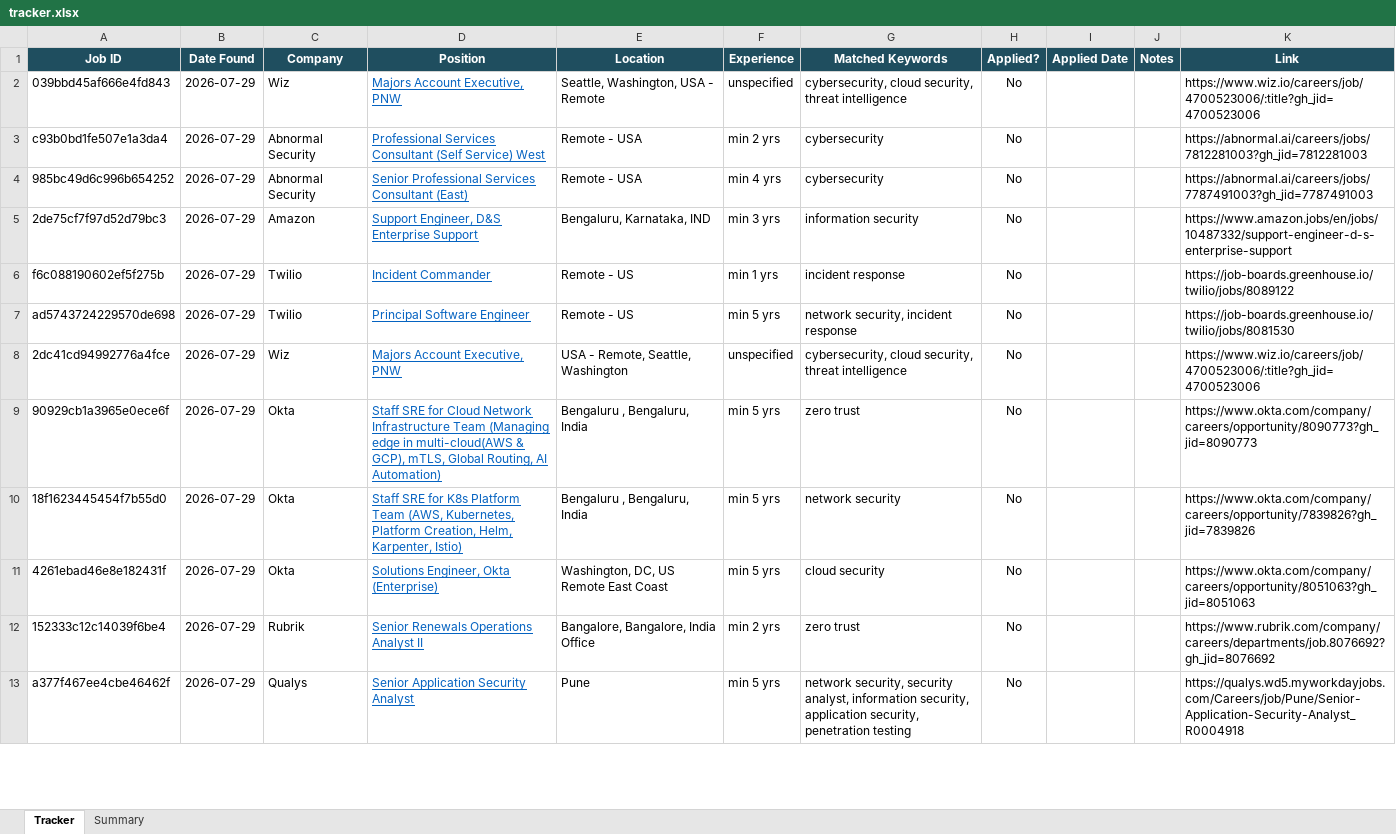
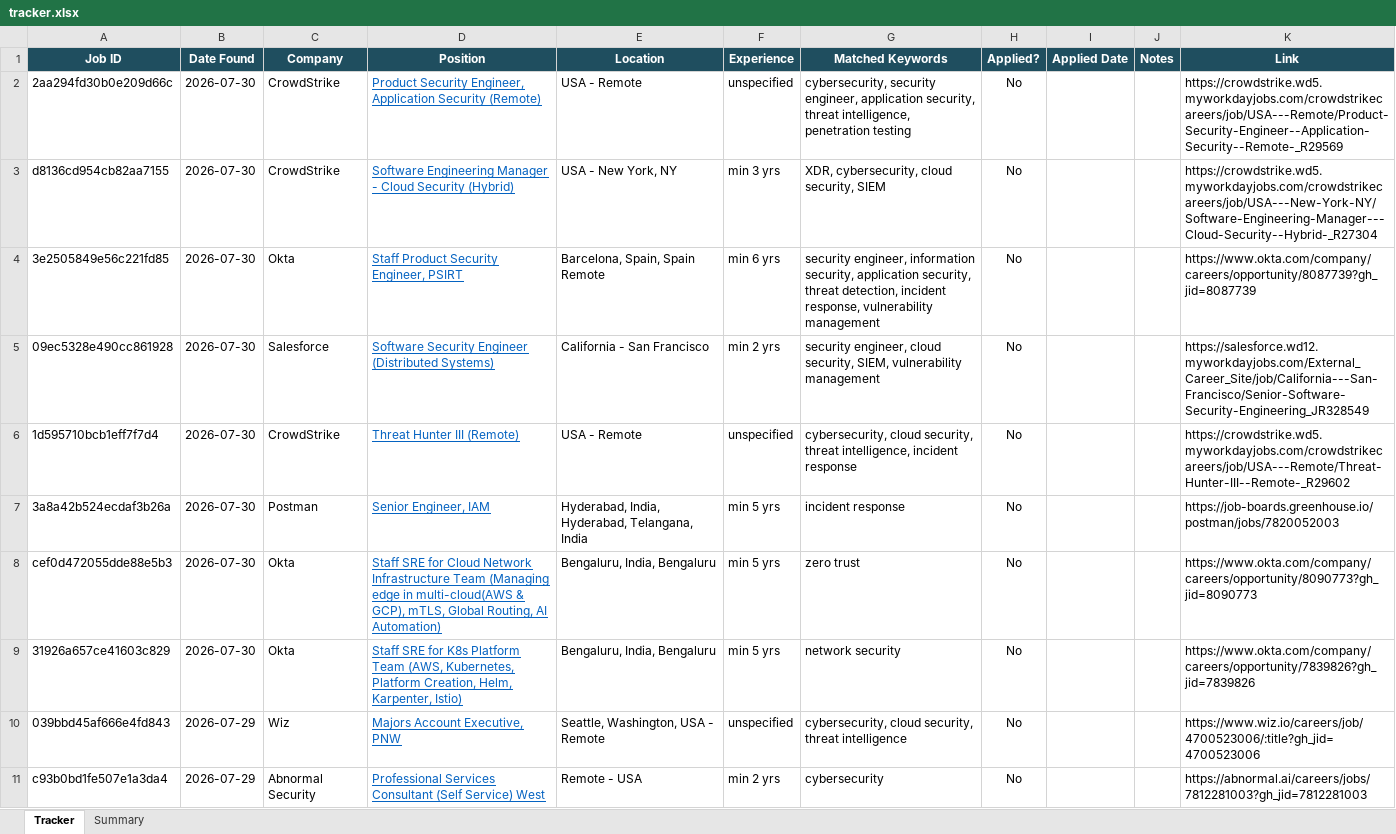
Before and after one commit to rajattiwari-stack/job-sentinel, an Excel workbook: tracker.xlsx, sheet Tracker, drawn as a sheet; only a part is shown; the shorter side is filled out with more unchanged rows; values as stored, in another font and other column widths than the file's, no borders; conditional formats not drawn; the diff names each change by its address in the sheet, - before the commit and + after, or states it on an @@ line.

```diff
--- a/tracker.xlsx (sheet Tracker)
+++ b/tracker.xlsx (sheet Tracker)
+row 2: 2aa294fd30b0e209d66c | 2026-07-30 | CrowdStrike | Product Security Engineer, Application Security (Remote) | USA - Remote | unspecified | cybersecurity, security engineer, application security, threat intelligence, penetration testing | No |  |  | https://crowdstrike.wd5.myworkdayjobs.com/crowdstrikecareers/job/USA---Remote/Product-Security-Engineer--Application-Security--Remote-_R29569
+row 3: d8136cd954cb82aa7155 | 2026-07-30 | CrowdStrike | Software Engineering Manager - Cloud Security (Hybrid) | USA - New York, NY | min 3 yrs | XDR, cybersecurity, cloud security, SIEM | No |  |  | https://crowdstrike.wd5.myworkdayjobs.com/crowdstrikecareers/job/USA---New-York-NY/Software-Engineering-Manager---Cloud-Security--Hybrid-_R27304
+row 4: 3e2505849e56c221fd85 | 2026-07-30 | Okta | Staff Product Security Engineer, PSIRT | Barcelona, Spain, Spain Remote | min 6 yrs | security engineer, information security, application security, threat detection, incident response, vulnerability management | No |  |  | https://www.okta.com/company/careers/opportunity/8087739?gh_jid=8087739
+row 5: 09ec5328e490cc861928 | 2026-07-30 | Salesforce | Software Security Engineer (Distributed Systems) | California - San Francisco | min 2 yrs | security engineer, cloud security, SIEM, vulnerability management | No |  |  | https://salesforce.wd12.myworkdayjobs.com/External_Career_Site/job/California---San-Francisco/Senior-Software-Security-Engineering_JR328549
+row 6: 1d595710bcb1eff7f7d4 | 2026-07-30 | CrowdStrike | Threat Hunter III (Remote) | USA - Remote | unspecified | cybersecurity, cloud security, threat intelligence, incident response | No |  |  | https://crowdstrike.wd5.myworkdayjobs.com/crowdstrikecareers/job/USA---Remote/Threat-Hunter-III--Remote-_R29602
+row 7: 3a8a42b524ecdaf3b26a | 2026-07-30 | Postman | Senior Engineer, IAM | Hyderabad, India, Hyderabad, Telangana, India | min 5 yrs | incident response | No |  |  | https://job-boards.greenhouse.io/postman/jobs/7820052003
+row 8: cef0d472055dde88e5b3 | 2026-07-30 | Okta | Staff SRE for Cloud Network Infrastructure Team (Managing edge in multi-cloud(AWS & GCP), mTLS, Global Routing, AI Automation) | Bengaluru, India, Bengaluru | min 5 yrs | zero trust | No |  |  | https://www.okta.com/company/careers/opportunity/8090773?gh_jid=8090773
+row 9: 31926a657ce41603c829 | 2026-07-30 | Okta | Staff SRE for K8s Platform Team (AWS, Kubernetes, Platform Creation, Helm, Karpenter, Istio) | Bengaluru, India, Bengaluru | min 5 yrs | network security | No |  |  | https://www.okta.com/company/careers/opportunity/7839826?gh_jid=7839826
```
Also changed, not shown: 1 other file.
